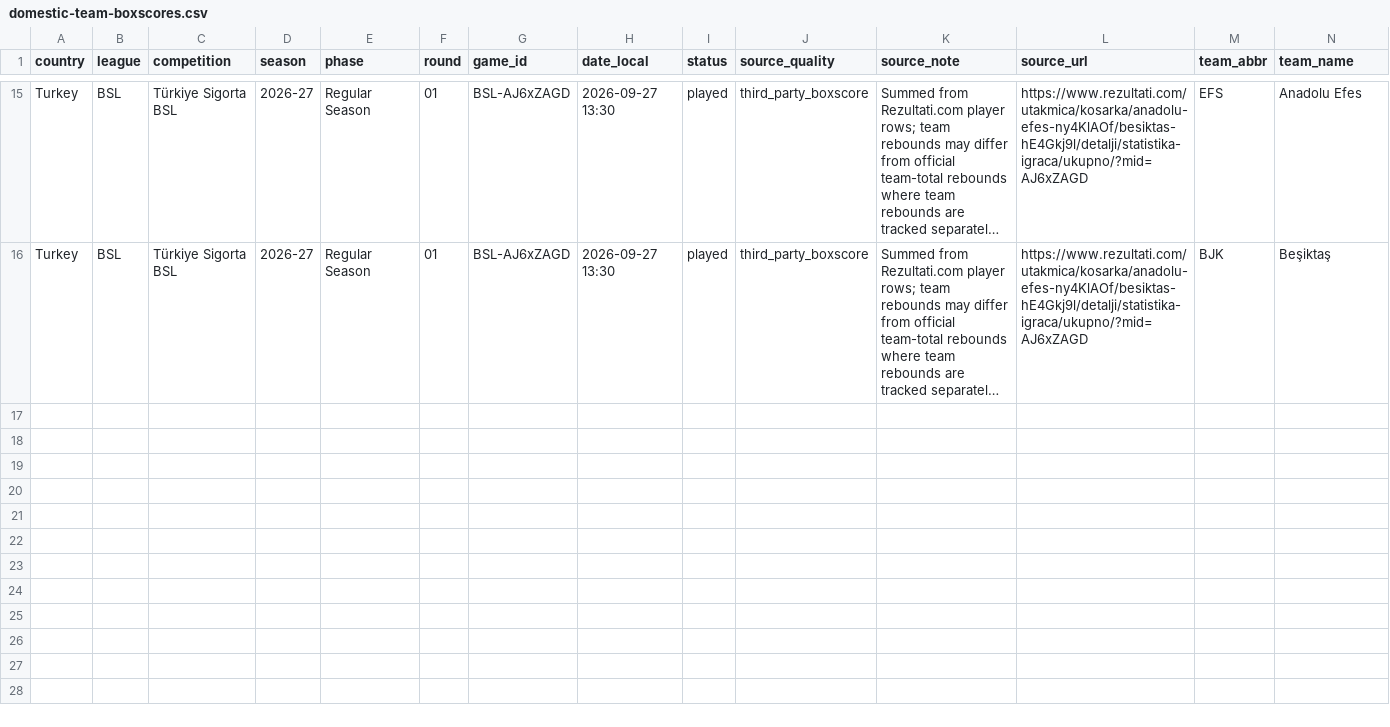
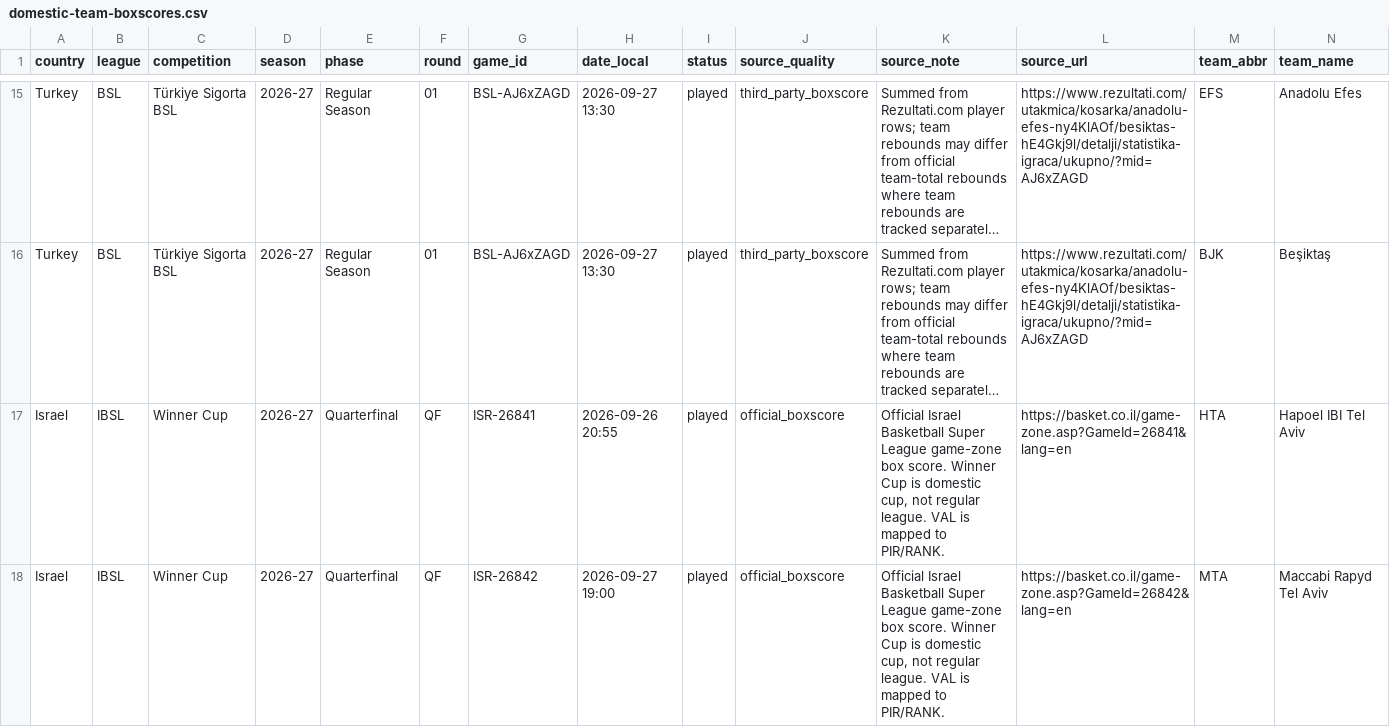
Before and after one commit to stefanczv9/fantasy-edge-iq, a CSV file: domestic-team-boxscores.csv, drawn as a sheet; only a part is shown, gaps mark what is left out; long unchanged cells end in …; rows hold the shown columns only; the diff names each change by its address in the sheet, - before the commit and + after, or states it on an @@ line.

```diff
--- a/domestic-team-boxscores.csv
+++ b/domestic-team-boxscores.csv
+row 17: Israel | IBSL | Winner Cup | 2026-27 | Quarterfinal | QF | ISR-26841 | 2026-09-26 20:55 | played | official_boxscore | Official Israel Basketball Super League game-zone box score. Winner Cup is domestic cup, not regular league. VAL is mapped to PIR/RANK. | https://basket.co.il/game-zone.asp?GameId=26841&lang=en | HTA | Hapoel IBI Tel Aviv
+row 18: Israel | IBSL | Winner Cup | 2026-27 | Quarterfinal | QF | ISR-26842 | 2026-09-27 19:00 | played | official_boxscore | Official Israel Basketball Super League game-zone box score. Winner Cup is domestic cup, not regular league. VAL is mapped to PIR/RANK. | https://basket.co.il/game-zone.asp?GameId=26842&lang=en | MTA | Maccabi Rapyd Tel Aviv
```
Also changed, not shown: domestic-games.csv, domestic-player-averages.csv, 4 other files.
